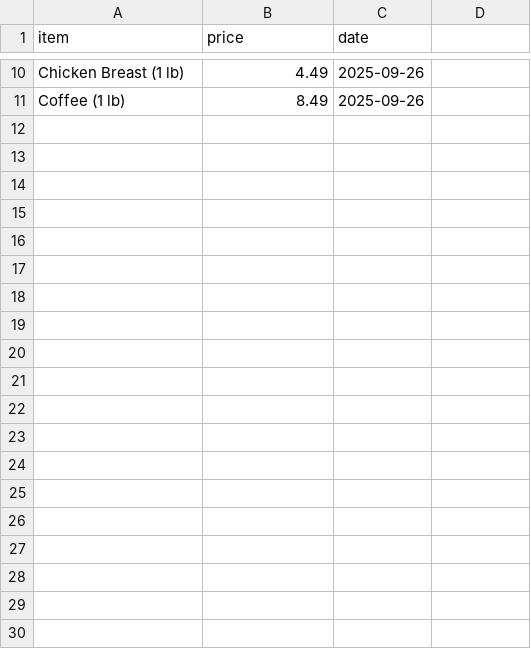
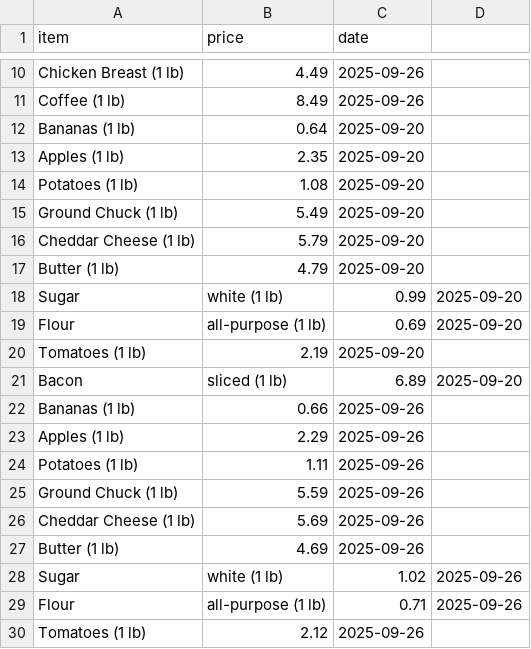
Before and after one commit to qrion25/nethealth2025, a CSV file: data/prices.csv, drawn as a sheet; only a part is shown, gaps mark what is left out; the diff covers the shown part only; the diff names each change by its address in the sheet, - before the commit and + after, or states it on an @@ line.

Commit message:
Update grocery dataset with 9/28/2025 price changes

```diff
--- a/data/prices.csv
+++ b/data/prices.csv
+row 12: Bananas (1 lb) | 0.64 | 2025-09-20
+row 13: Apples (1 lb) | 2.35 | 2025-09-20
+row 14: Potatoes (1 lb) | 1.08 | 2025-09-20
+row 15: Ground Chuck (1 lb) | 5.49 | 2025-09-20
+row 16: Cheddar Cheese (1 lb) | 5.79 | 2025-09-20
+row 17: Butter (1 lb) | 4.79 | 2025-09-20
+row 18: Sugar | white (1 lb) | 0.99 | 2025-09-20
+row 19: Flour | all-purpose (1 lb) | 0.69 | 2025-09-20
+row 20: Tomatoes (1 lb) | 2.19 | 2025-09-20
+row 21: Bacon | sliced (1 lb) | 6.89 | 2025-09-20
+row 22: Bananas (1 lb) | 0.66 | 2025-09-26
+row 23: Apples (1 lb) | 2.29 | 2025-09-26
+row 24: Potatoes (1 lb) | 1.11 | 2025-09-26
+row 25: Ground Chuck (1 lb) | 5.59 | 2025-09-26
+row 26: Cheddar Cheese (1 lb) | 5.69 | 2025-09-26
+row 27: Butter (1 lb) | 4.69 | 2025-09-26
+row 28: Sugar | white (1 lb) | 1.02 | 2025-09-26
+row 29: Flour | all-purpose (1 lb) | 0.71 | 2025-09-26
+row 30: Tomatoes (1 lb) | 2.12 | 2025-09-26
```
Also changed, not shown: 16 added rows elsewhere in this file.
